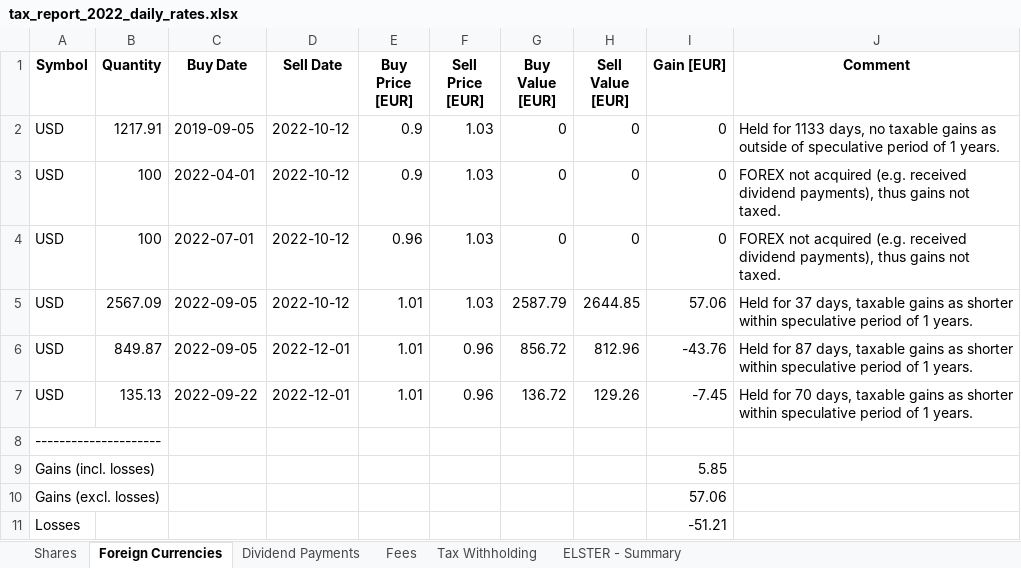
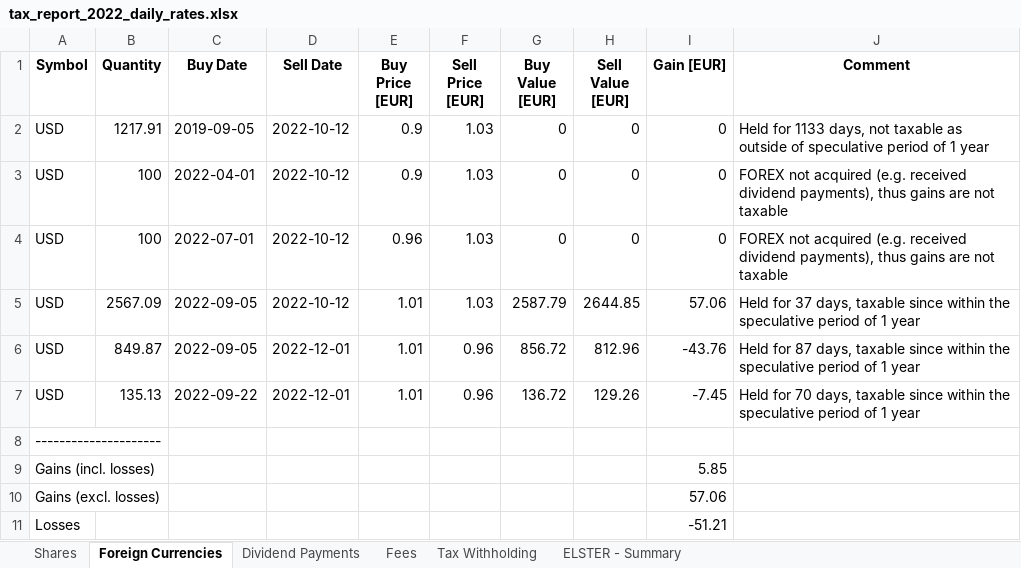
Before and after one commit to stadlmax/pyFIFOtax, an Excel workbook: example/tax_report_2022_daily_rates.xlsx, sheet Foreign Currencies, drawn as a sheet; values as stored, in another font and other column widths than the file's, no borders; the diff names each change by its address in the sheet, - before the commit and + after, or states it on an @@ line.

```diff
--- a/example/tax_report_2022_daily_rates.xlsx (sheet Foreign Currencies)
+++ b/example/tax_report_2022_daily_rates.xlsx (sheet Foreign Currencies)
-J2 (Comment): …1133 days, no taxable gains as outside of speculative period of 1 years.
+J2 (Comment): …1133 days, not taxable as outside of speculative period of 1 year
-J3:J4 (Comment): …thus gains not taxed.
+J3:J4 (Comment): …thus gains are not taxable
-J5 (Comment): …days, taxable gains as shorter within speculative period of 1 years.
+J5 (Comment): …days, taxable since within the speculative period of 1 year
-J6 (Comment): …days, taxable gains as shorter within speculative period of 1 years.
+J6 (Comment): …days, taxable since within the speculative period of 1 year
-J7 (Comment): …days, taxable gains as shorter within speculative period of 1 years.
+J7 (Comment): …days, taxable since within the speculative period of 1 year
```
Also changed, not shown: sheet ELSTER - Summary, sheet Shares, example/tax_report_2019_daily_rates.xlsx, example/tax_report_2019_monthly_rates.xlsx, 10 other files.
